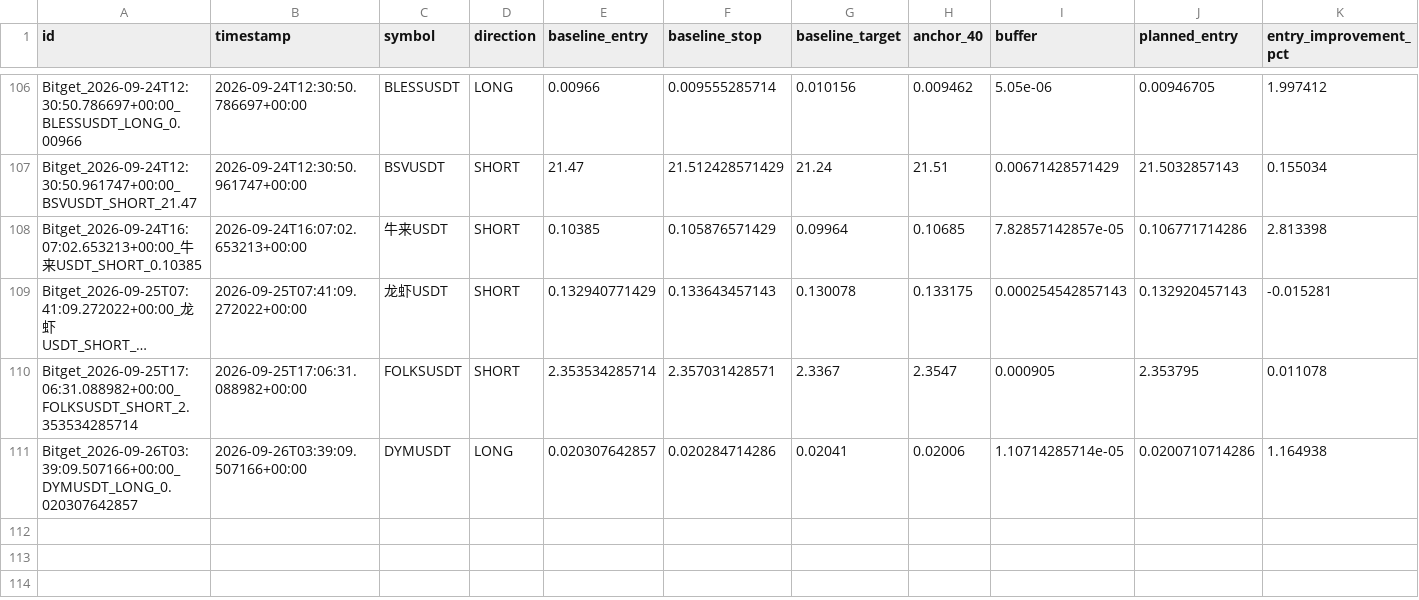
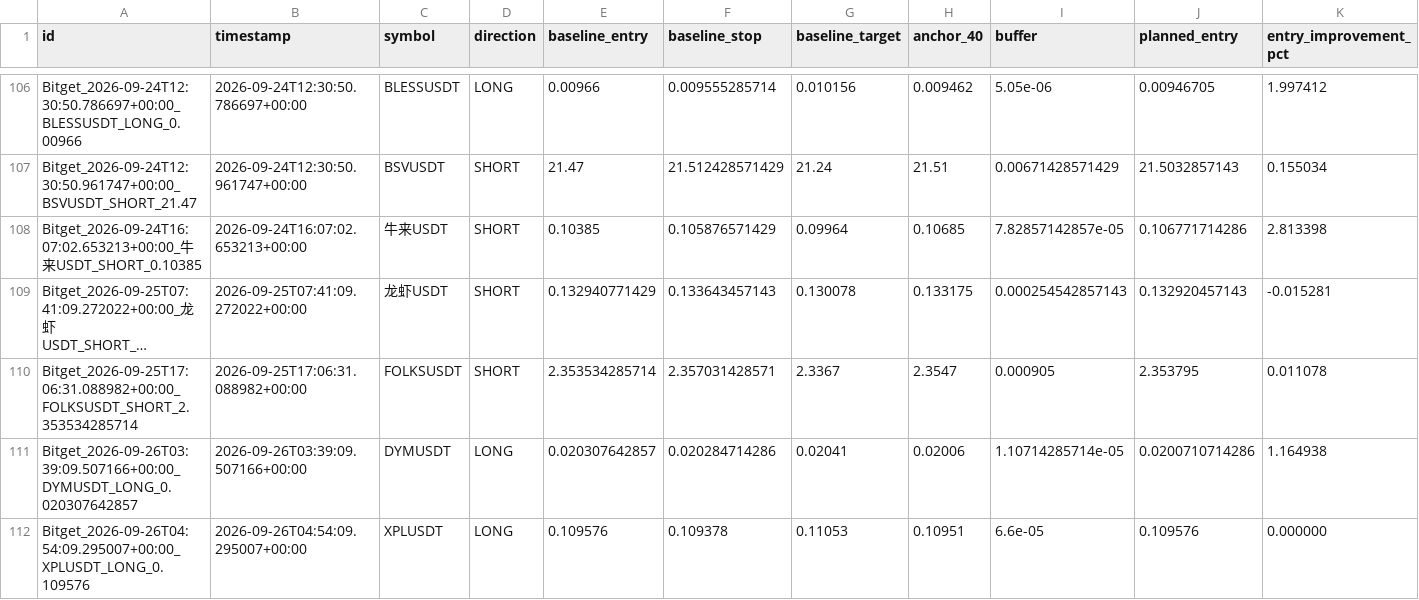
Before and after one commit to KikikJourney/Crypto-Scanner, a CSV file: data/scalping_entry_location_40.csv, drawn as a sheet; only a part is shown, gaps mark what is left out; long unchanged cells end in …; rows hold the shown columns only; the diff names each change by its address in the sheet, - before the commit and + after, or states it on an @@ line.

```diff
--- a/data/scalping_entry_location_40.csv
+++ b/data/scalping_entry_location_40.csv
+row 112: Bitget_2026-09-26T04:54:09.295007+00:00_XPLUSDT_LONG_0.109576 | 2026-09-26T04:54:09.295007+00:00 | XPLUSDT | LONG | 0.109576 | 0.109378 | 0.11053 | 0.10951 | 6.6e-05 | 0.109576 | 0.000000
```
Also changed, not shown: data/actionable_signals.csv, data/scalping_action_history.csv, 12 other files.
